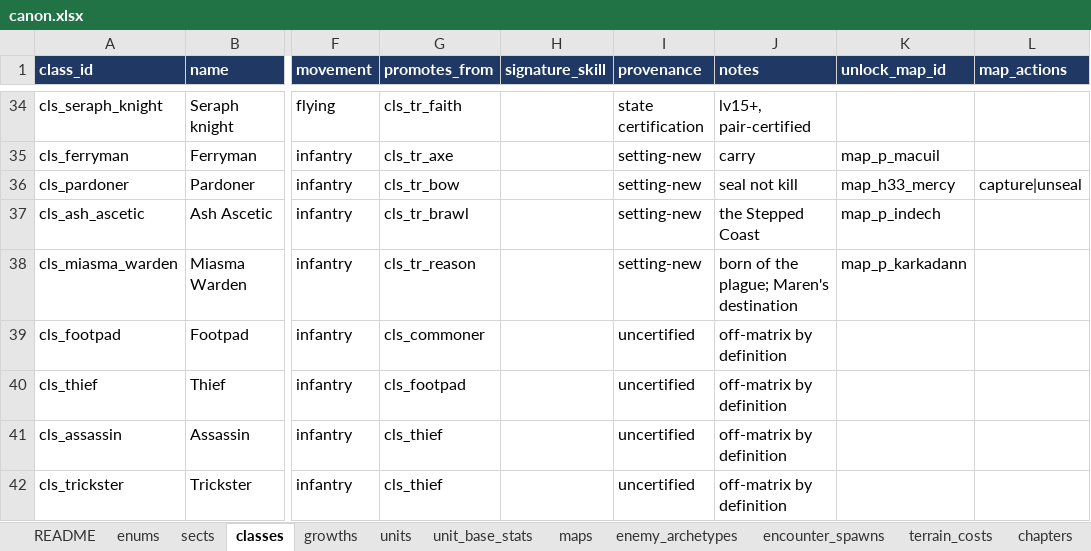
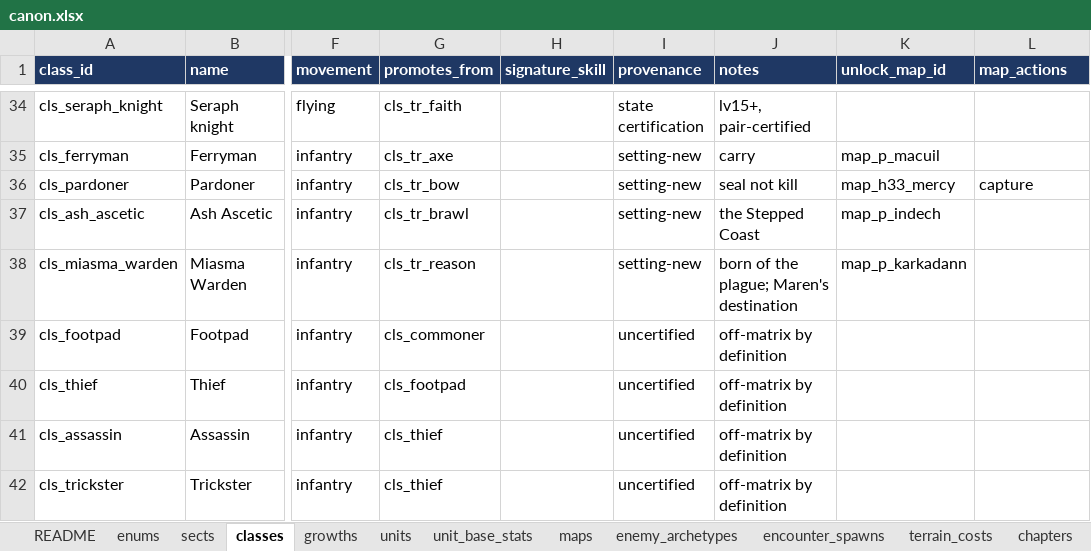
Before and after one commit to nzkogan/srpg1, an Excel workbook: canon.xlsx, sheet classes, drawn as a sheet; only a part is shown, gaps mark what is left out; values as stored, in another font and other column widths than the file's, no borders; the diff names each change by its address in the sheet, - before the commit and + after, or states it on an @@ line.

```diff
--- a/canon.xlsx (sheet classes)
+++ b/canon.xlsx (sheet classes)
-L36 (map_actions): capture|unseal
+L36 (map_actions): capture
```
Also changed, not shown: sheet promotion_rules, sheet patrons, sheet maps, other sheet tabs, 24 other files.
